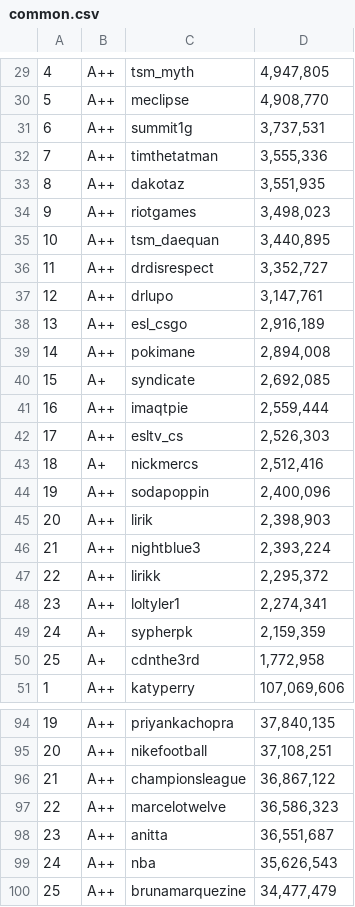
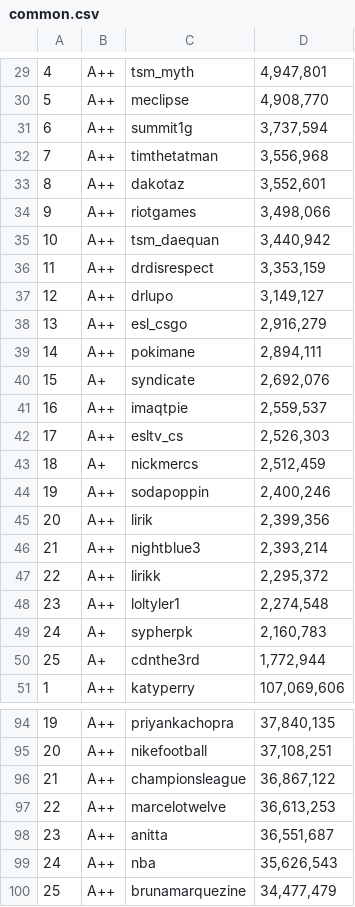
Before and after one commit to XavierCastillaCarbonell/SocialBladeWebScraper, a CSV file: Primera propuesta/output/common.csv (was output/common.csv), drawn as a sheet; only a part is shown, gaps mark what is left out; the diff covers the shown part only.

```diff
--- a/output/common.csv
+++ b/Primera propuesta/output/common.csv
@@ -29,23 +29,23 @@
-4,A++,tsm_myth,"4,947,805"
+4,A++,tsm_myth,"4,947,801"
 5,A++,meclipse,"4,908,770"
-6,A++,summit1g,"3,737,531"
-7,A++,timthetatman,"3,555,336"
-8,A++,dakotaz,"3,551,935"
-9,A++,riotgames,"3,498,023"
-10,A++,tsm_daequan,"3,440,895"
-11,A++,drdisrespect,"3,352,727"
-12,A++,drlupo,"3,147,761"
-13,A++,esl_csgo,"2,916,189"
-14,A++,pokimane,"2,894,008"
-15,A+,syndicate,"2,692,085"
-16,A++,imaqtpie,"2,559,444"
+6,A++,summit1g,"3,737,594"
+7,A++,timthetatman,"3,556,968"
+8,A++,dakotaz,"3,552,601"
+9,A++,riotgames,"3,498,066"
+10,A++,tsm_daequan,"3,440,942"
+11,A++,drdisrespect,"3,353,159"
+12,A++,drlupo,"3,149,127"
+13,A++,esl_csgo,"2,916,279"
+14,A++,pokimane,"2,894,111"
+15,A+,syndicate,"2,692,076"
+16,A++,imaqtpie,"2,559,537"
 17,A++,esltv_cs,"2,526,303"
-18,A+,nickmercs,"2,512,416"
-19,A++,sodapoppin,"2,400,096"
-20,A++,lirik,"2,398,903"
-21,A++,nightblue3,"2,393,224"
+18,A+,nickmercs,"2,512,459"
+19,A++,sodapoppin,"2,400,246"
+20,A++,lirik,"2,399,356"
+21,A++,nightblue3,"2,393,214"
 22,A++,lirikk,"2,295,372"
-23,A++,loltyler1,"2,274,341"
-24,A+,sypherpk,"2,159,359"
-25,A+,cdnthe3rd,"1,772,958"
+23,A++,loltyler1,"2,274,548"
+24,A+,sypherpk,"2,160,783"
+25,A+,cdnthe3rd,"1,772,944"
 1,A++,katyperry,"107,069,606"
@@ -96,3 +96,3 @@
 21,A++ ,championsleague,"36,867,122"
-22,A++ ,marcelotwelve,"36,586,323"
+22,A++ ,marcelotwelve,"36,613,253"
 23,A++ ,anitta,"36,551,687"
```
Also changed, not shown: 50 edited cells elsewhere in this file, Primera propuesta/output/instagram.csv, 18 other files.
